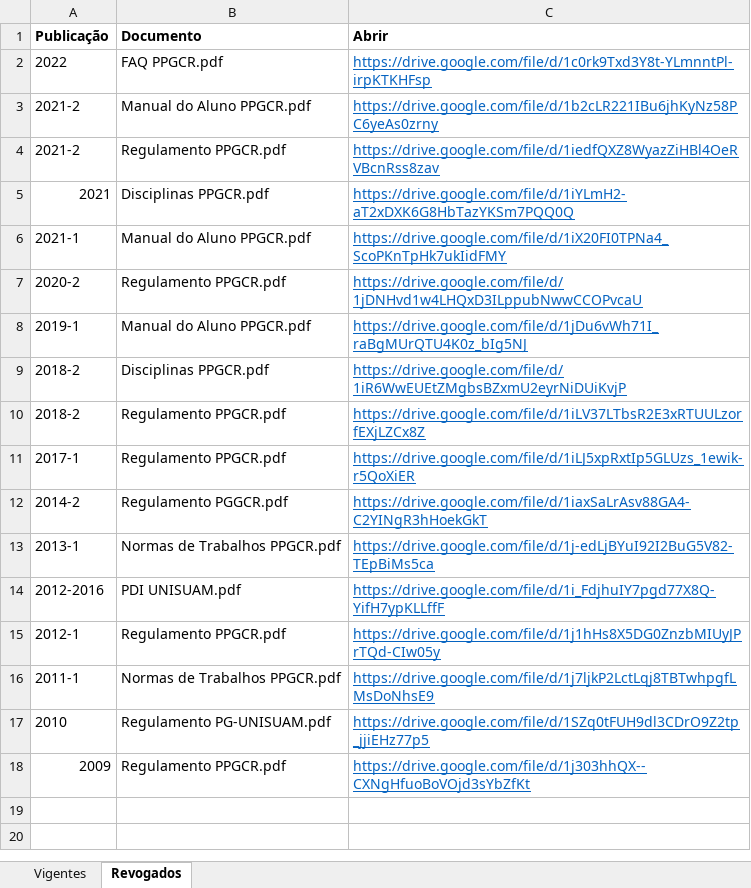
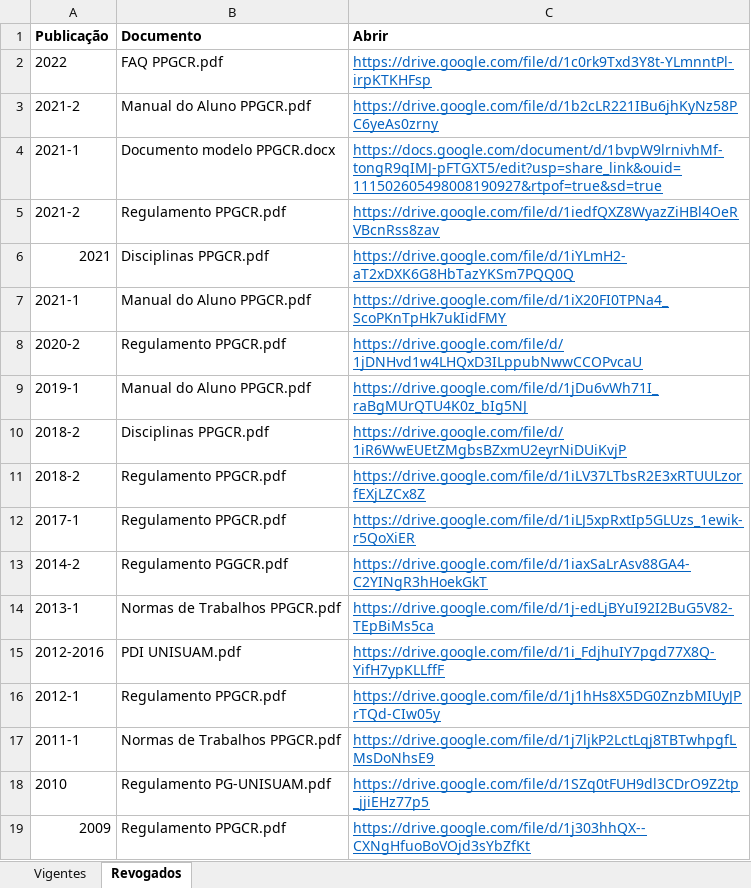
Before and after one commit to ppgcr-unisuam/observatoriocr, an Excel workbook: PPG/Downloads.xlsx, sheet Revogados, drawn as a sheet; values as stored, in another font and other column widths than the file's, no borders; the diff names each change by its address in the sheet, - before the commit and + after, or states it on an @@ line.

```diff
--- a/PPG/Downloads.xlsx (sheet Revogados)
+++ b/PPG/Downloads.xlsx (sheet Revogados)
+row 4: 2021-1 | Documento modelo PPGCR.docx | https://docs.google.com/document/d/1bvpW9lrnivhMf-tongR9qIMJ-pFTGXT5/edit?usp=share_link&ouid=111502605498008190927&rtpof=true&sd=true
```
Also changed, not shown: sheet Vigentes, docs/PPG/Downloads.xlsx, 3 other files.
